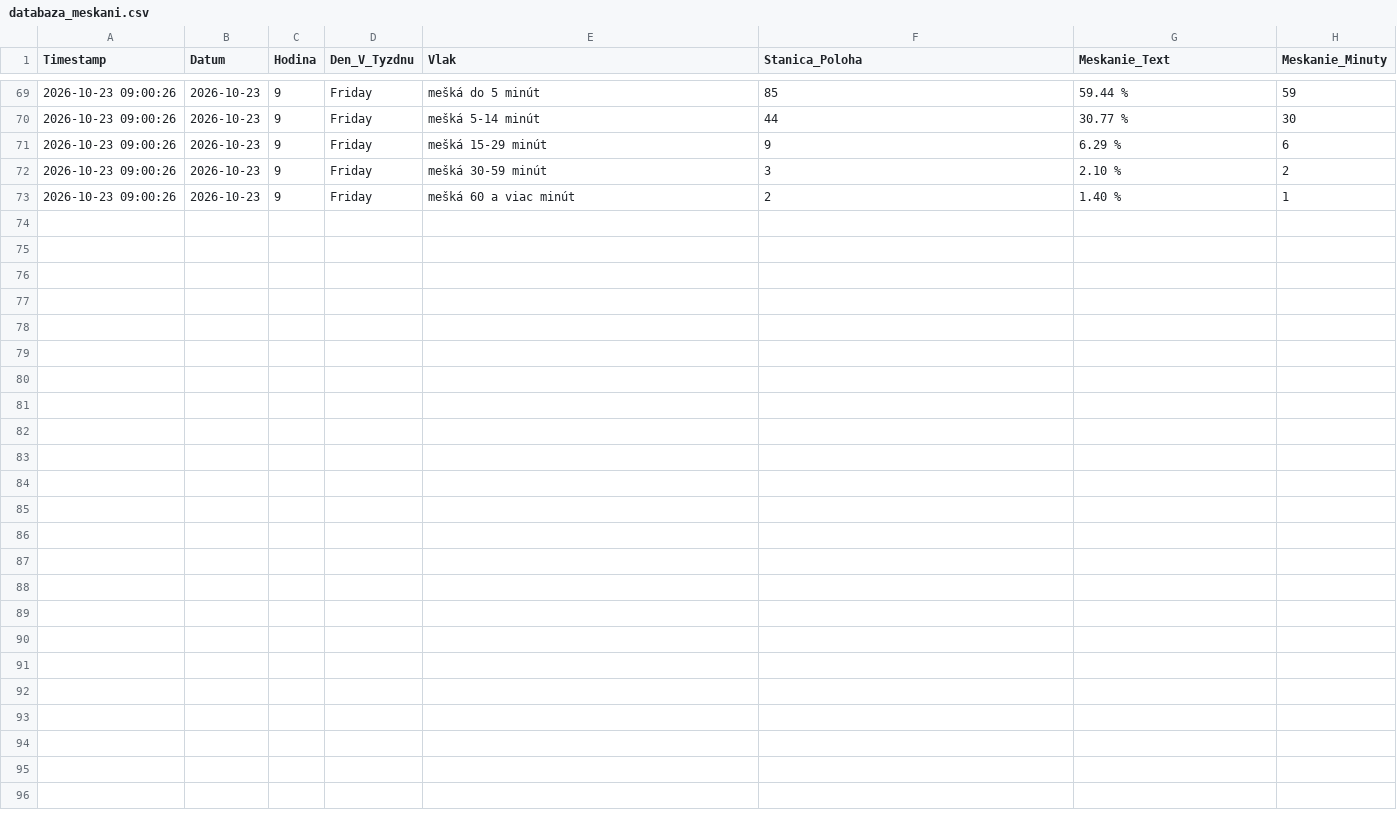
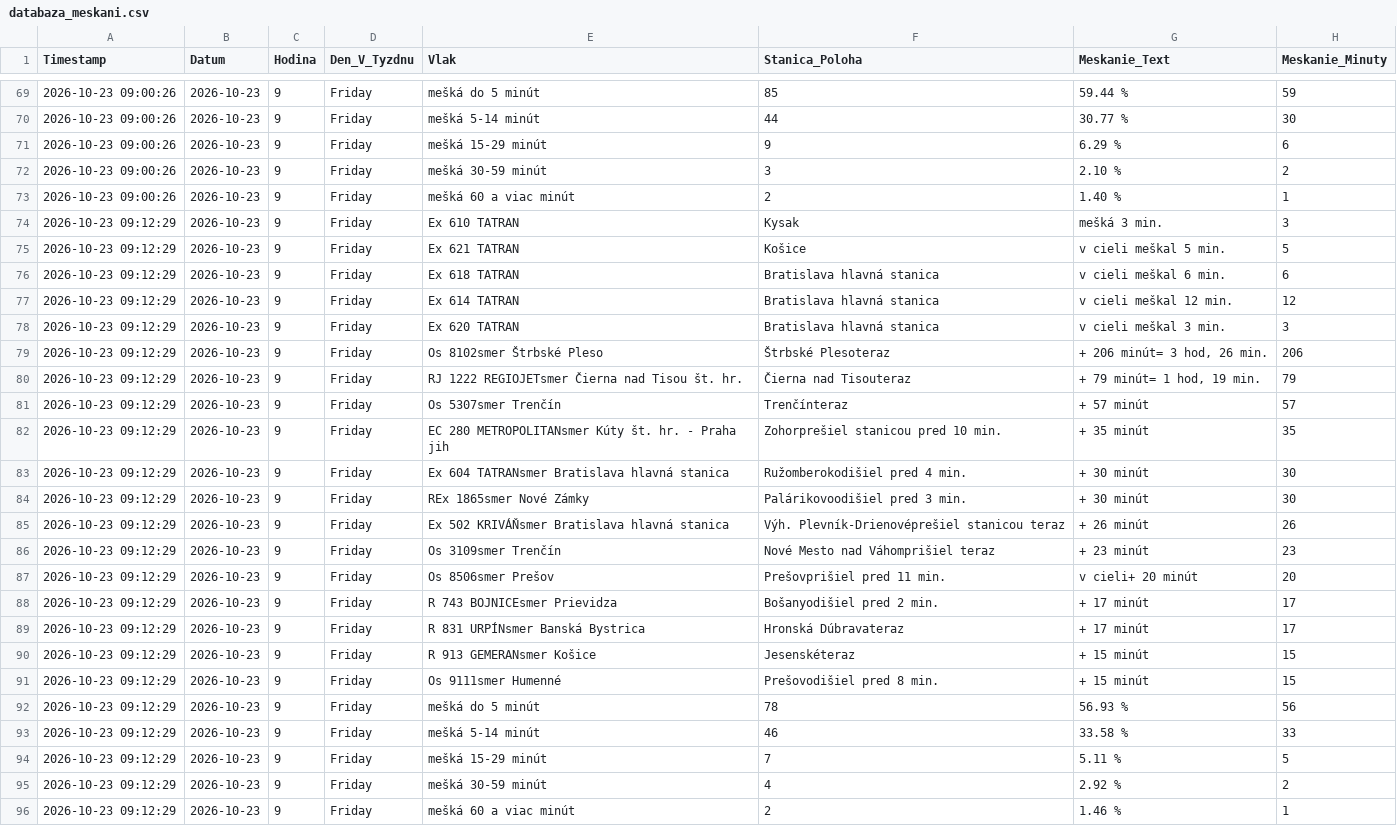
Before and after one commit to lalasonycierny/idos-meskanie, a CSV file: data/databaza_meskani.csv, drawn as a sheet; only a part is shown, gaps mark what is left out.

```diff
--- a/data/databaza_meskani.csv
+++ b/data/databaza_meskani.csv
@@ -73 +73,24 @@ Timestamp;Datum;Hodina;Den_V_Tyzdnu;Vlak;Stanica_Poloha;Meskanie_Text;Meskanie_M
 2026-10-23 09:00:26;2026-10-23;9;Friday;mešká 60 a viac minút;2;1.40 %;1
+2026-10-23 09:12:29;2026-10-23;9;Friday;Ex 610 TATRAN;Kysak;mešká 3 min.;3
+2026-10-23 09:12:29;2026-10-23;9;Friday;Ex 621 TATRAN;Košice;v cieli meškal 5 min.;5
+2026-10-23 09:12:29;2026-10-23;9;Friday;Ex 618 TATRAN;Bratislava hlavná stanica;v cieli meškal 6 min.;6
+2026-10-23 09:12:29;2026-10-23;9;Friday;Ex 614 TATRAN;Bratislava hlavná stanica;v cieli meškal 12 min.;12
+2026-10-23 09:12:29;2026-10-23;9;Friday;Ex 620 TATRAN;Bratislava hlavná stanica;v cieli meškal 3 min.;3
+2026-10-23 09:12:29;2026-10-23;9;Friday;Os 8102smer Štrbské Pleso;Štrbské Plesoteraz;+ 206 minút= 3 hod, 26 min.;206
+2026-10-23 09:12:29;2026-10-23;9;Friday;RJ 1222 REGIOJETsmer Čierna nad Tisou št. hr.;Čierna nad Tisouteraz;+ 79 minút= 1 hod, 19 min.;79
+2026-10-23 09:12:29;2026-10-23;9;Friday;Os 5307smer Trenčín;Trenčínteraz;+ 57 minút;57
+2026-10-23 09:12:29;2026-10-23;9;Friday;EC 280 METROPOLITANsmer Kúty št. hr. - Praha jih;Zohorprešiel stanicou pred 10 min.;+ 35 minút;35
+2026-10-23 09:12:29;2026-10-23;9;Friday;Ex 604 TATRANsmer Bratislava hlavná stanica;Ružomberokodišiel pred 4 min.;+ 30 minút;30
+2026-10-23 09:12:29;2026-10-23;9;Friday;REx 1865smer Nové Zámky;Palárikovoodišiel pred 3 min.;+ 30 minút;30
+2026-10-23 09:12:29;2026-10-23;9;Friday;Ex 502 KRIVÁŇsmer Bratislava hlavná stanica;Výh. Plevník-Drienovéprešiel stanicou teraz;+ 26 minút;26
+2026-10-23 09:12:29;2026-10-23;9;Friday;Os 3109smer Trenčín;Nové Mesto nad Váhomprišiel teraz;+ 23 minút;23
+2026-10-23 09:12:29;2026-10-23;9;Friday;Os 8506smer Prešov;Prešovprišiel pred 11 min.;v cieli+ 20 minút;20
+2026-10-23 09:12:29;2026-10-23;9;Friday;R 743 BOJNICEsmer Prievidza;Bošanyodišiel pred 2 min.;+ 17 minút;17
+2026-10-23 09:12:29;2026-10-23;9;Friday;R 831 URPÍNsmer Banská Bystrica;Hronská Dúbravateraz;+ 17 minút;17
+2026-10-23 09:12:29;2026-10-23;9;Friday;R 913 GEMERANsmer Košice;Jesenskéteraz;+ 15 minút;15
+2026-10-23 09:12:29;2026-10-23;9;Friday;Os 9111smer Humenné;Prešovodišiel pred 8 min.;+ 15 minút;15
+2026-10-23 09:12:29;2026-10-23;9;Friday;mešká do 5 minút;78;56.93 %;56
+2026-10-23 09:12:29;2026-10-23;9;Friday;mešká 5-14 minút;46;33.58 %;33
+2026-10-23 09:12:29;2026-10-23;9;Friday;mešká 15-29 minút;7;5.11 %;5
+2026-10-23 09:12:29;2026-10-23;9;Friday;mešká 30-59 minút;4;2.92 %;2
+2026-10-23 09:12:29;2026-10-23;9;Friday;mešká 60 a viac minút;2;1.46 %;1
```
Also changed, not shown: 3 other files.
